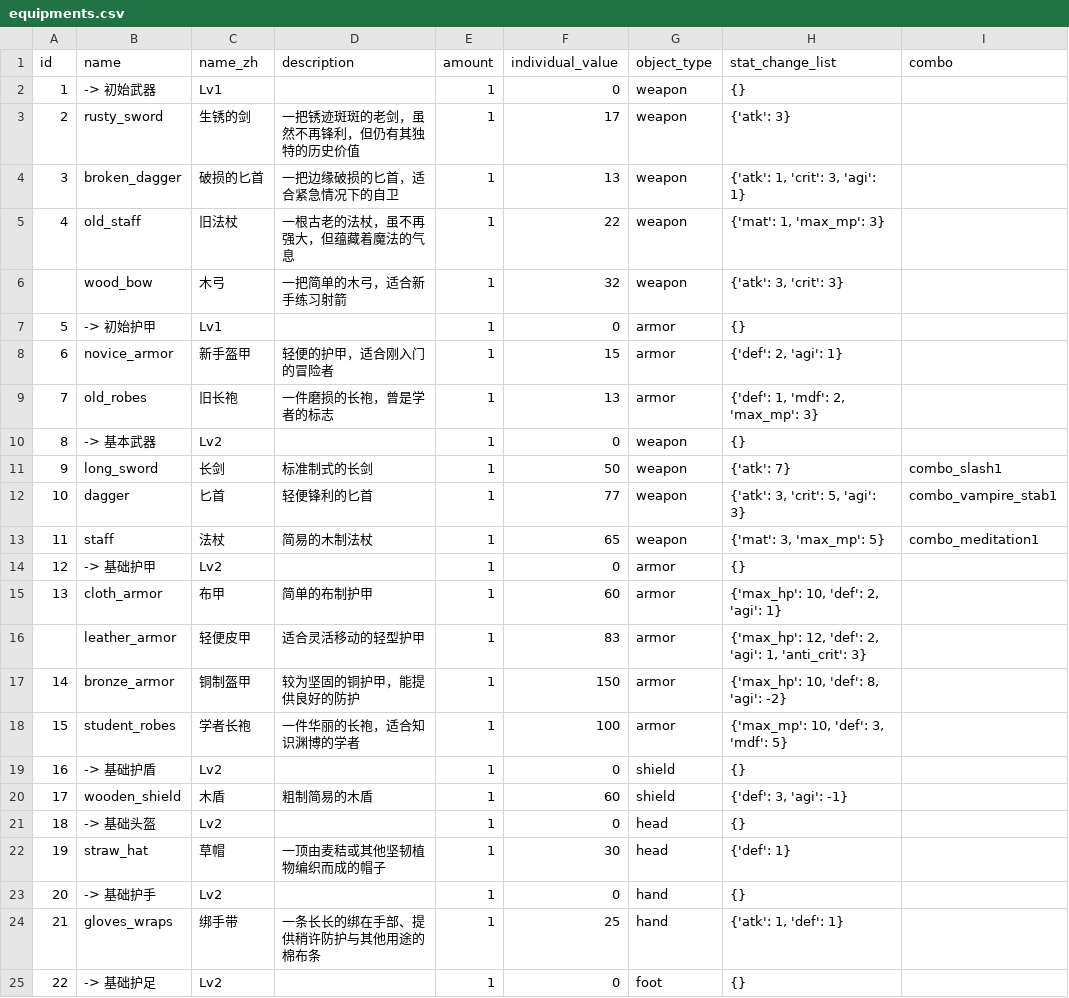
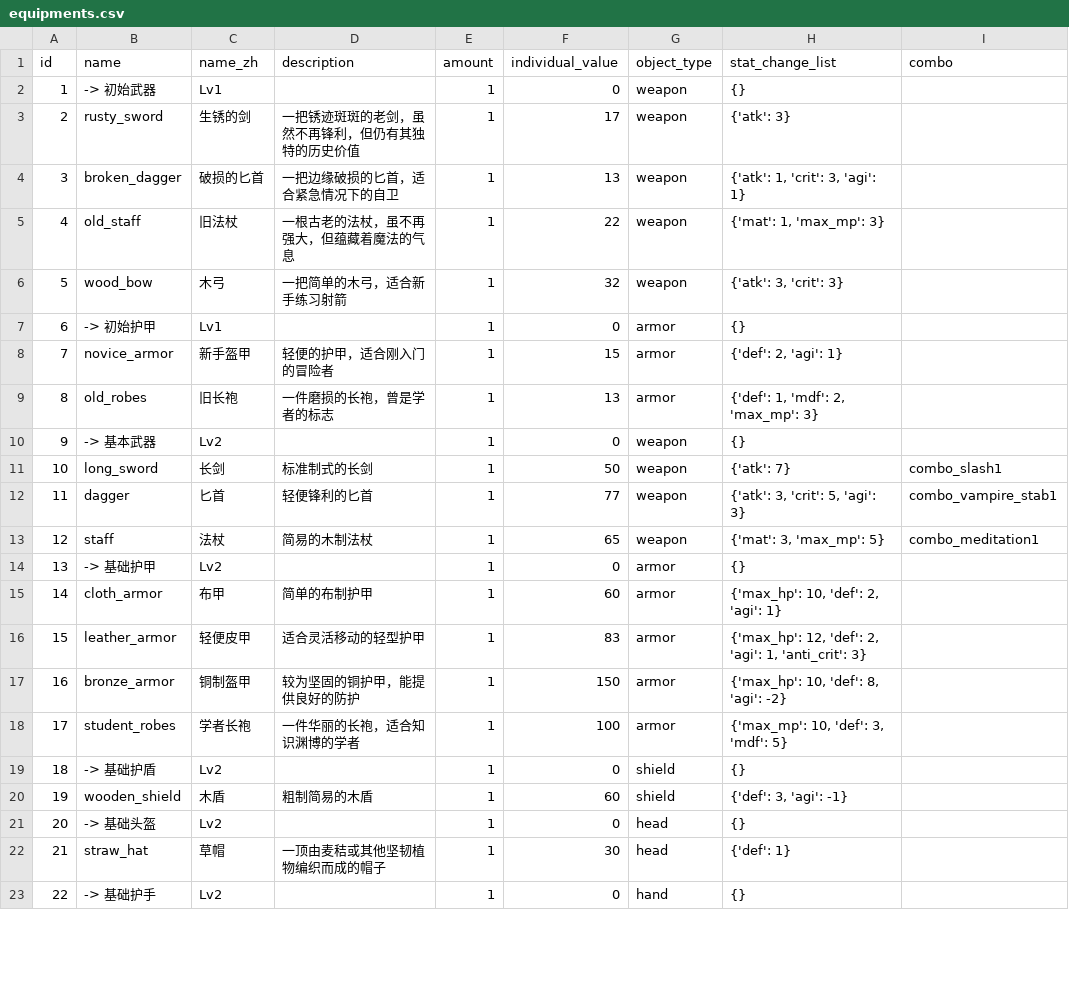
Before and after one commit to KeJWS/test_rpg_game, a CSV file: data/equipments.csv, drawn as a sheet; only a part is shown; the diff covers the shown part only.

```diff
--- a/data/equipments.csv
+++ b/data/equipments.csv
@@ -5,21 +5,19 @@ id,name,name_zh,description,amount,individual_value,object_type,stat_change_list
 4 ,old_staff,旧法杖,一根古老的法杖，虽不再强大，但蕴藏着魔法的气息,1,22,weapon,"{'mat': 1, 'max_mp': 3}",
-,wood_bow,木弓,一把简单的木弓，适合新手练习射箭,1,32,weapon,"{'atk': 3, 'crit': 3}",
-5 ,-> 初始护甲,Lv1,,1,0,armor,{},
-6 ,novice_armor,新手盔甲,轻便的护甲，适合刚入门的冒险者,1,15,armor,"{'def': 2, 'agi': 1}",
-7 ,old_robes,旧长袍,一件磨损的长袍，曾是学者的标志,1,13,armor,"{'def': 1, 'mdf': 2, 'max_mp': 3}",
-8 ,-> 基本武器,Lv2,,1,0,weapon,{},
-9 ,long_sword,长剑,标准制式的长剑,1,50,weapon,{'atk': 7},combo_slash1
-10,dagger,匕首,轻便锋利的匕首,1,77,weapon,"{'atk': 3, 'crit': 5, 'agi': 3}",combo_vampire_stab1
-11,staff,法杖,简易的木制法杖,1,65,weapon,"{'mat': 3, 'max_mp': 5}",combo_meditation1
-12,-> 基础护甲,Lv2,,1,0,armor,{},
-13,cloth_armor,布甲,简单的布制护甲,1,60,armor,"{'max_hp': 10, 'def': 2, 'agi': 1}",
-,leather_armor,轻便皮甲,适合灵活移动的轻型护甲,1,83,armor,"{'max_hp': 12, 'def': 2, 'agi': 1, 'anti_crit': 3}",
-14,bronze_armor,铜制盔甲,较为坚固的铜护甲，能提供良好的防护,1,150,armor,"{'max_hp': 10, 'def': 8, 'agi': -2}",
-15,student_robes,学者长袍,一件华丽的长袍，适合知识渊博的学者,1,100,armor,"{'max_mp': 10, 'def': 3, 'mdf': 5}",
-16,-> 基础护盾,Lv2,,1,0,shield,{},
-17,wooden_shield,木盾,粗制简易的木盾,1,60,shield,"{'def': 3, 'agi': -1}",
-18,-> 基础头盔,Lv2,,1,0,head,{},
-19,straw_hat,草帽,一顶由麦秸或其他坚韧植物编织而成的帽子,1,30,head,{'def': 1},
-20,-> 基础护手,Lv2,,1,0,hand,{},
-21,gloves_wraps,绑手带,一条长长的绑在手部、提供稍许防护与其他用途的棉布条,1,25,hand,"{'atk': 1, 'def': 1}",
-22,-> 基础护足,Lv2,,1,0,foot,{},
+5 ,wood_bow,木弓,一把简单的木弓，适合新手练习射箭,1,32,weapon,"{'atk': 3, 'crit': 3}",
+6 ,-> 初始护甲,Lv1,,1,0,armor,{},
+7 ,novice_armor,新手盔甲,轻便的护甲，适合刚入门的冒险者,1,15,armor,"{'def': 2, 'agi': 1}",
+8 ,old_robes,旧长袍,一件磨损的长袍，曾是学者的标志,1,13,armor,"{'def': 1, 'mdf': 2, 'max_mp': 3}",
+9 ,-> 基本武器,Lv2,,1,0,weapon,{},
+10,long_sword,长剑,标准制式的长剑,1,50,weapon,{'atk': 7},combo_slash1
+11,dagger,匕首,轻便锋利的匕首,1,77,weapon,"{'atk': 3, 'crit': 5, 'agi': 3}",combo_vampire_stab1
+12,staff,法杖,简易的木制法杖,1,65,weapon,"{'mat': 3, 'max_mp': 5}",combo_meditation1
+13,-> 基础护甲,Lv2,,1,0,armor,{},
+14,cloth_armor,布甲,简单的布制护甲,1,60,armor,"{'max_hp': 10, 'def': 2, 'agi': 1}",
+15,leather_armor,轻便皮甲,适合灵活移动的轻型护甲,1,83,armor,"{'max_hp': 12, 'def': 2, 'agi': 1, 'anti_crit': 3}",
+16,bronze_armor,铜制盔甲,较为坚固的铜护甲，能提供良好的防护,1,150,armor,"{'max_hp': 10, 'def': 8, 'agi': -2}",
+17,student_robes,学者长袍,一件华丽的长袍，适合知识渊博的学者,1,100,armor,"{'max_mp': 10, 'def': 3, 'mdf': 5}",
+18,-> 基础护盾,Lv2,,1,0,shield,{},
+19,wooden_shield,木盾,粗制简易的木盾,1,60,shield,"{'def': 3, 'agi': -1}",
+20,-> 基础头盔,Lv2,,1,0,head,{},
+21,straw_hat,草帽,一顶由麦秸或其他坚韧植物编织而成的帽子,1,30,head,{'def': 1},
+22,-> 基础护手,Lv2,,1,0,hand,{},
```
Also changed, not shown: 2 added rows and 40 edited cells elsewhere in this file, 6 other files.
